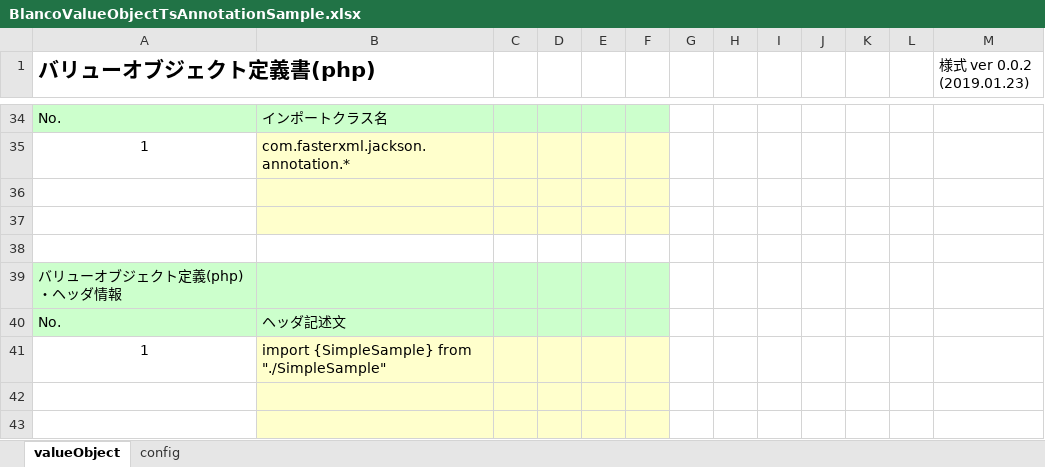
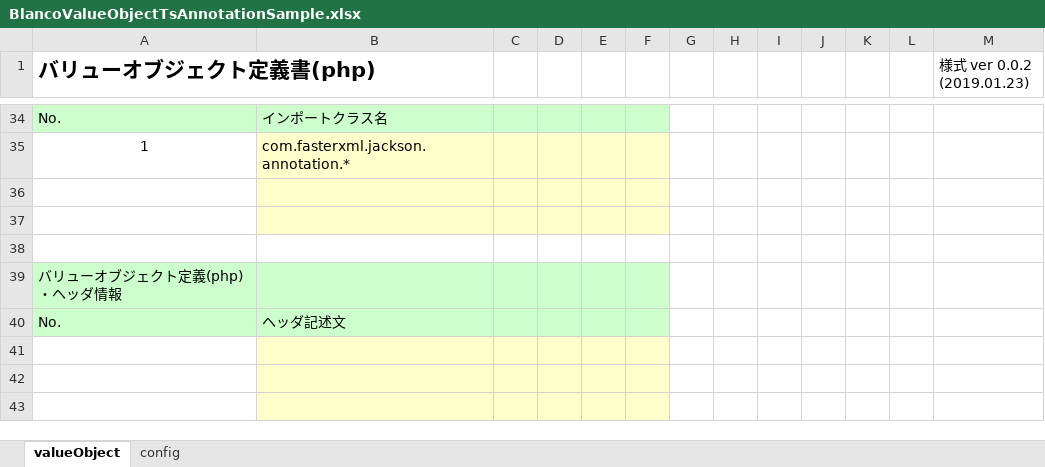
Before and after one commit to uedaueo/blancoVueComponent, an Excel workbook: meta/objects/BlancoValueObjectTsAnnotationSample.xlsx, sheet valueObject, drawn as a sheet; only a part is shown, gaps mark what is left out; values as stored, in another font and other column widths than the file's, no borders; the diff names each change by its address in the sheet, - before the commit and + after, or states it on an @@ line.

Commit message:
Now blancoValueObject v.0.0.1 released!

```diff
--- a/meta/objects/BlancoValueObjectTsAnnotationSample.xlsx (sheet valueObject)
+++ b/meta/objects/BlancoValueObjectTsAnnotationSample.xlsx (sheet valueObject)
-row 41: 1 | import {SimpleSample} from "./SimpleSample"
+row 41: (empty)
```
Also changed, not shown: 7 other files.
